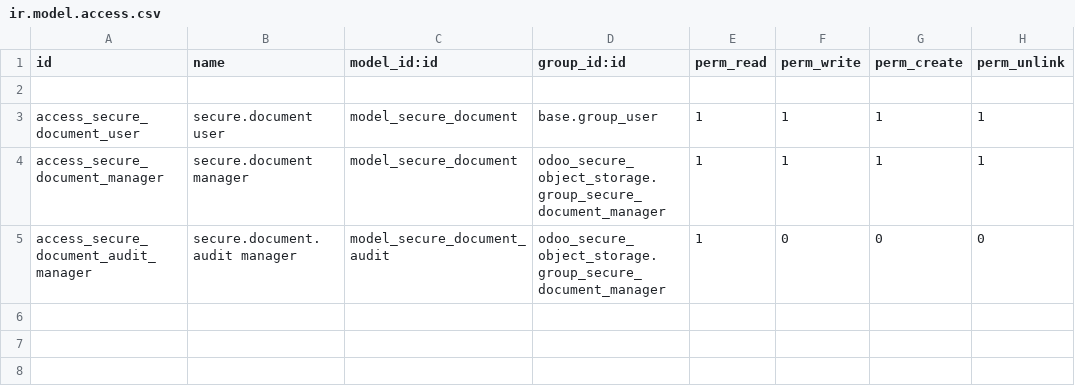
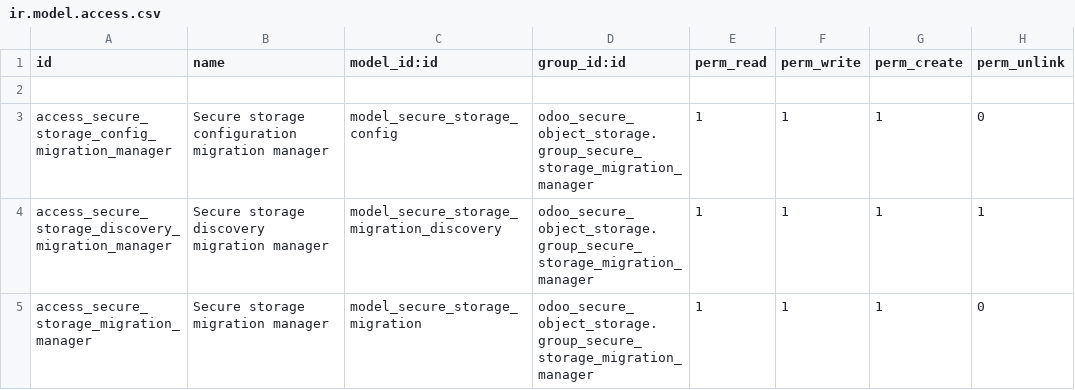
Before and after one commit to Irfan-shinwary/odoo_secure_object_storage, a CSV file: security/ir.model.access.csv, drawn as a sheet.

Commit message:
Update the Automatic Discovery and Migration

```diff
--- a/security/ir.model.access.csv
+++ b/security/ir.model.access.csv
@@ -2,4 +2,4 @@
 
-access_secure_document_user,secure.document user,model_secure_document,base.group_user,1,1,1,1
-access_secure_document_manager,secure.document manager,model_secure_document,odoo_secure_object_storage.group_secure_document_manager,1,1,1,1
-access_secure_document_audit_manager,secure.document.audit manager,model_secure_document_audit,odoo_secure_object_storage.group_secure_document_manager,1,0,0,0
+access_secure_storage_config_migration_manager,Secure storage configuration migration manager,model_secure_storage_config,odoo_secure_object_storage.group_secure_storage_migration_manager,1,1,1,0
+access_secure_storage_discovery_migration_manager,Secure storage discovery migration manager,model_secure_storage_migration_discovery,odoo_secure_object_storage.group_secure_storage_migration_manager,1,1,1,1
+access_secure_storage_migration_manager,Secure storage migration manager,model_secure_storage_migration,odoo_secure_object_storage.group_secure_storage_migration_manager,1,1,1,0
```
Also changed, not shown: 15 other files.
